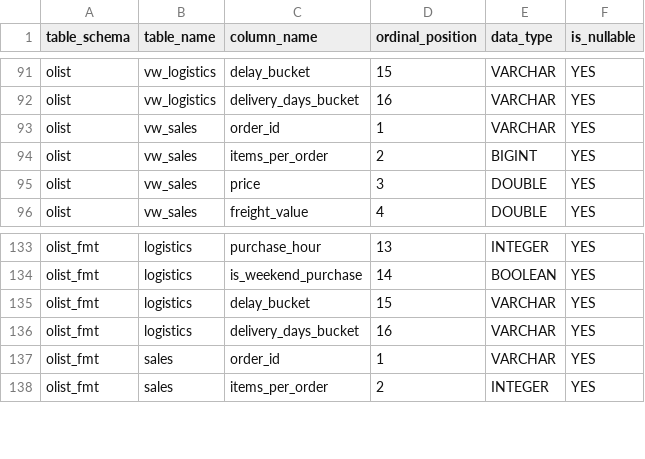
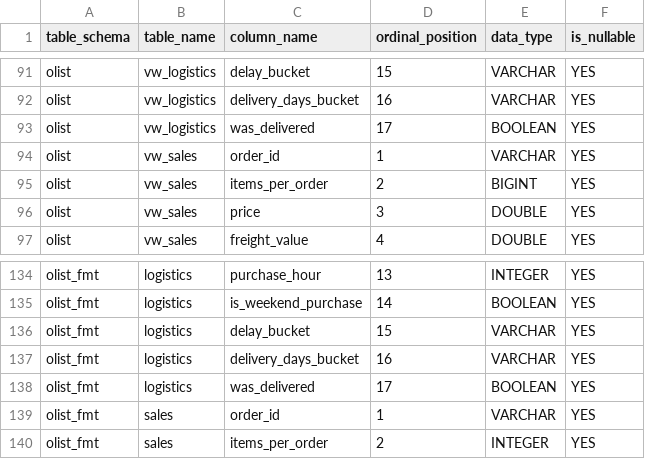
Before and after one commit to SMatey/olist-brazil-ecommerce-analytics, a CSV file: data/dictionary/data_dictionary.csv, drawn as a sheet; only a part is shown, gaps mark what is left out.

```diff
--- a/data/dictionary/data_dictionary.csv
+++ b/data/dictionary/data_dictionary.csv
@@ -92,2 +92,3 @@ olist,vw_logistics,delay_bucket,15,VARCHAR,YES
 olist,vw_logistics,delivery_days_bucket,16,VARCHAR,YES
+olist,vw_logistics,was_delivered,17,BOOLEAN,YES
 olist,vw_sales,order_id,1,VARCHAR,YES
@@ -136,2 +137,3 @@ olist_fmt,logistics,delay_bucket,15,VARCHAR,YES
 olist_fmt,logistics,delivery_days_bucket,16,VARCHAR,YES
+olist_fmt,logistics,was_delivered,17,BOOLEAN,YES
 olist_fmt,sales,order_id,1,VARCHAR,YES
```
Also changed, not shown: data/views/vw_categories.csv, data/views/vw_sellers.csv, 16 other files.
